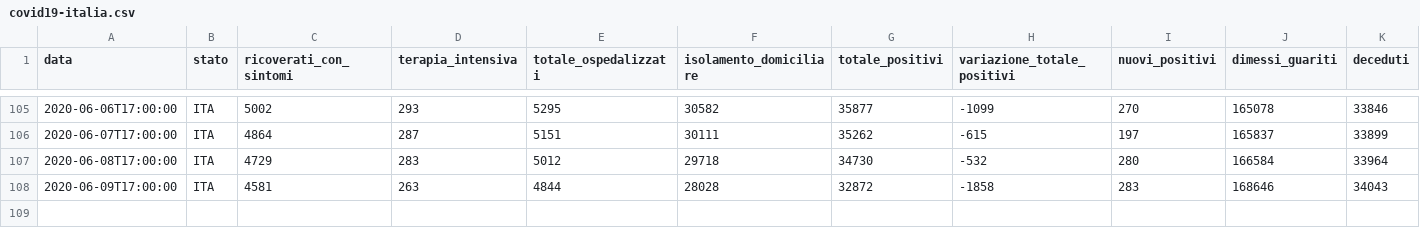
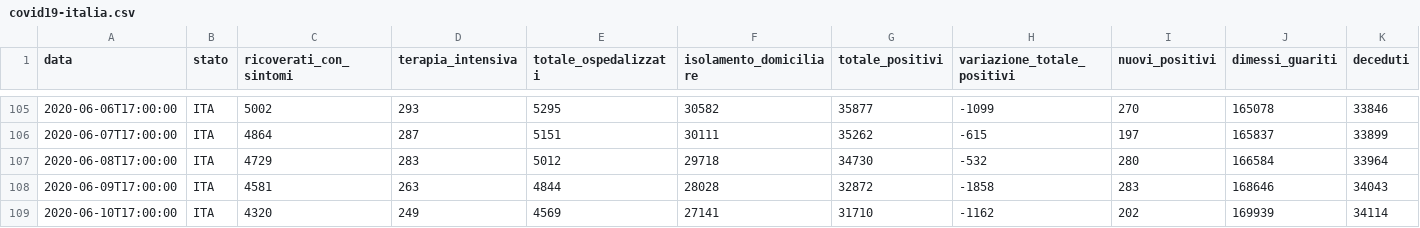
Before and after one commit to iosand71/covid19, a CSV file: covid19-italia.csv, drawn as a sheet; only a part is shown, gaps mark what is left out; rows hold the shown columns only; the diff names each change by its address in the sheet, - before the commit and + after, or states it on an @@ line.

Commit message:
today update

```diff
--- a/covid19-italia.csv
+++ b/covid19-italia.csv
+row 109: 2020-06-10T17:00:00 | ITA | 4320 | 249 | 4569 | 27141 | 31710 | -1162 | 202 | 169939 | 34114
```
